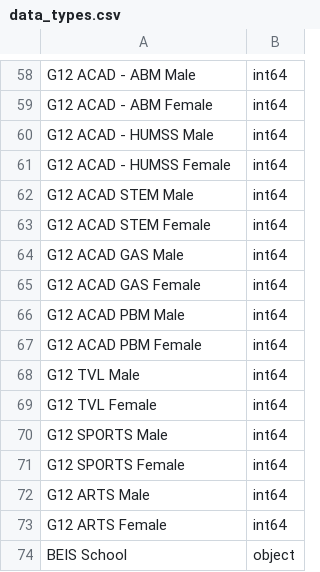
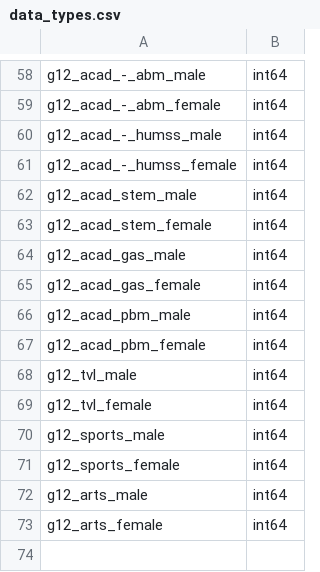
Before and after one commit to Jaero-O/DepEd-Data-Enrollment-Dashboard, a CSV file: enrollment_csv_file/preprocessed_data/data_types.csv, drawn as a sheet; only a part is shown, gaps mark what is left out; removed rows and columns are numbered as before the commit, all else as after; the diff covers the shown part only; the diff names each change by its address in the sheet, - before the commit and + after, or states it on an @@ line.

```diff
--- a/enrollment_csv_file/preprocessed_data/data_types.csv
+++ b/enrollment_csv_file/preprocessed_data/data_types.csv
-A58: G12 ACAD - ABM Male
+A58: g12_acad_-_abm_male
-A59: G12 ACAD - ABM Female
+A59: g12_acad_-_abm_female
-A60: G12 ACAD - HUMSS Male
+A60: g12_acad_-_humss_male
-A61: G12 ACAD - HUMSS Female
+A61: g12_acad_-_humss_female
-A62: G12 ACAD STEM Male
+A62: g12_acad_stem_male
-A63: G12 ACAD STEM Female
+A63: g12_acad_stem_female
-A64: G12 ACAD GAS Male
+A64: g12_acad_gas_male
-A65: G12 ACAD GAS Female
+A65: g12_acad_gas_female
-A66: G12 ACAD PBM Male
+A66: g12_acad_pbm_male
-A67: G12 ACAD PBM Female
+A67: g12_acad_pbm_female
-A68: G12 TVL Male
+A68: g12_tvl_male
-A69: G12 TVL Female
+A69: g12_tvl_female
-A70: G12 SPORTS Male
+A70: g12_sports_male
-A71: G12 SPORTS Female
+A71: g12_sports_female
-A72: G12 ARTS Male
+A72: g12_arts_male
-A73: G12 ARTS Female
+A73: g12_arts_female
-row 74: BEIS School | object
```
Also changed, not shown: 1 added row, 1 removed row and 55 edited cells elsewhere in this file, enrollment_csv_file/normalized_dataset/districts.csv, enrollment_csv_file/normalized_dataset/divisions.csv, 6 other files.
